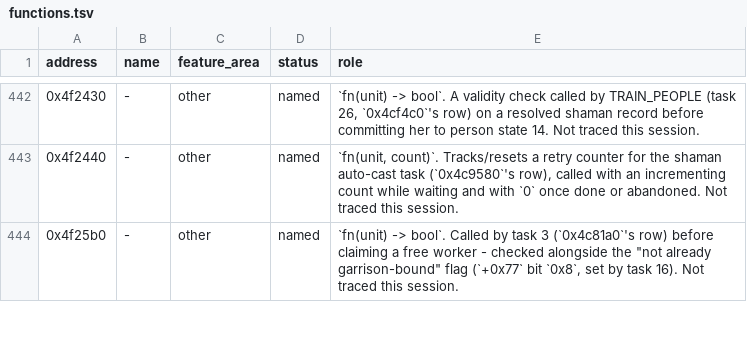
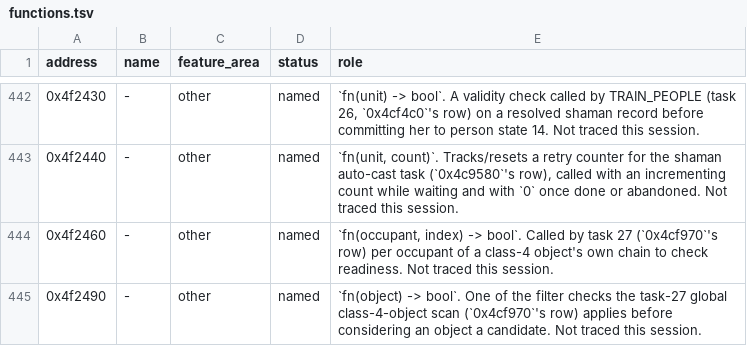
Before and after one commit to ragusa87/pop3-rev, a TSV file: docs/functions.tsv, drawn as a sheet; only a part is shown, gaps mark what is left out; the shorter side is filled out with more unchanged rows; the diff covers the shown part only.

```diff
--- a/docs/functions.tsv
+++ b/docs/functions.tsv
@@ -443 +443,3 @@ address	name	feature_area	status	role
 0x4f2440	-	other	named	`fn(unit, count)`. Tracks/resets a retry counter for the shaman auto-cast task (`0x4c9580`'s row), called with an incrementing count while waiting and with `0` once done or abandoned. Not traced this session.
+0x4f2460	-	other	named	`fn(occupant, index) -> bool`. Called by task 27 (`0x4cf970`'s row) per occupant of a class-4 object's own chain to check readiness. Not traced this session.
+0x4f2490	-	other	named	`fn(object) -> bool`. One of the filter checks the task-27 global class-4-object scan (`0x4cf970`'s row) applies before considering an object a candidate. Not traced this session.
```
Also changed, not shown: 1 added row and 2 edited cells elsewhere in this file.
